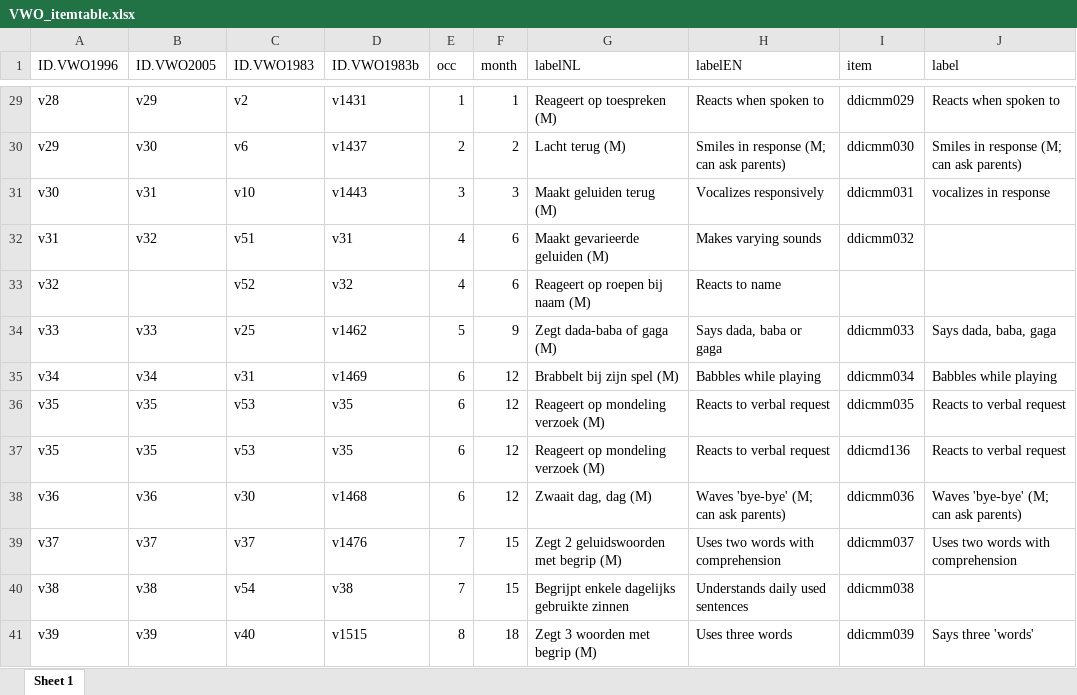
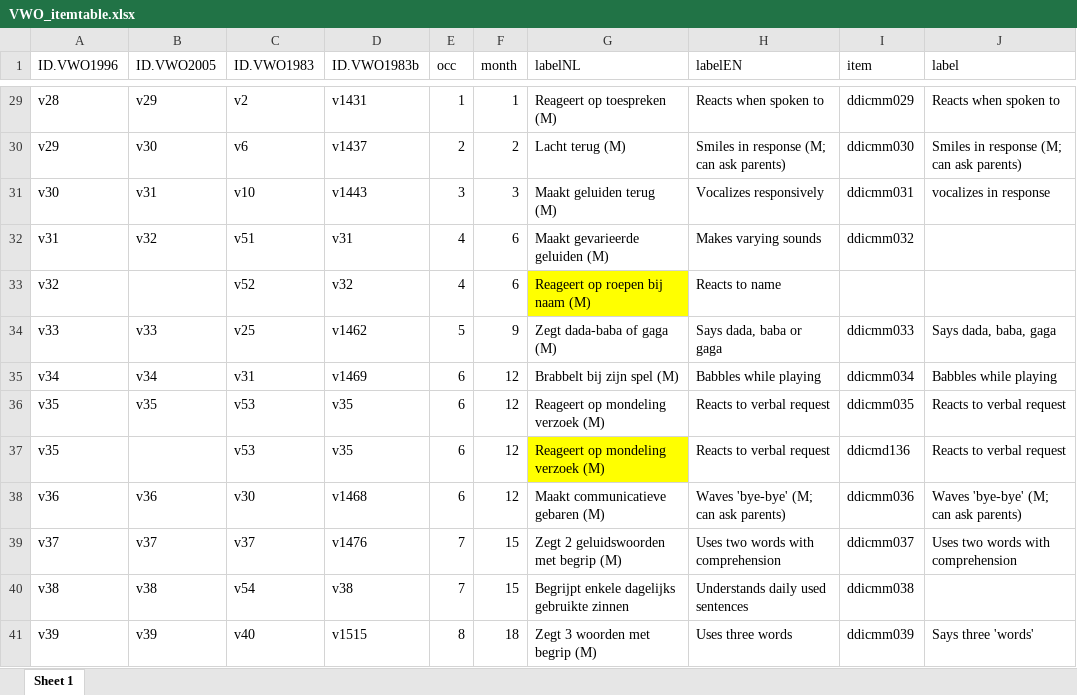
Before and after one commit to D-score/dscoreddi, an Excel workbook: data-raw/data/VWO_itemtable.xlsx, sheet Sheet 1, drawn as a sheet; only a part is shown, gaps mark what is left out; values as stored, in another font and other column widths than the file's, no borders; the diff covers the shown part only; the diff names each change by its address in the sheet, - before the commit and + after, or states it on an @@ line.

Commit message:
edit some of the labelNL kenmerk labels in overeenstemming met informatie NCJ.

```diff
--- a/data-raw/data/VWO_itemtable.xlsx (sheet Sheet 1)
+++ b/data-raw/data/VWO_itemtable.xlsx (sheet Sheet 1)
-G33 fill: none
+G33 fill: #FFFF00
-B37 (ID.VWO2005): v35
+B37 (ID.VWO2005): (empty)
-G37 fill: none
+G37 fill: #FFFF00
-G38 (labelNL): Zwaait dag, dag (M)
+G38 (labelNL): Maakt communicatieve gebaren (M)
```
Also changed, not shown: 7 edited cells and cell formats elsewhere in this sheet, 2 other files.
